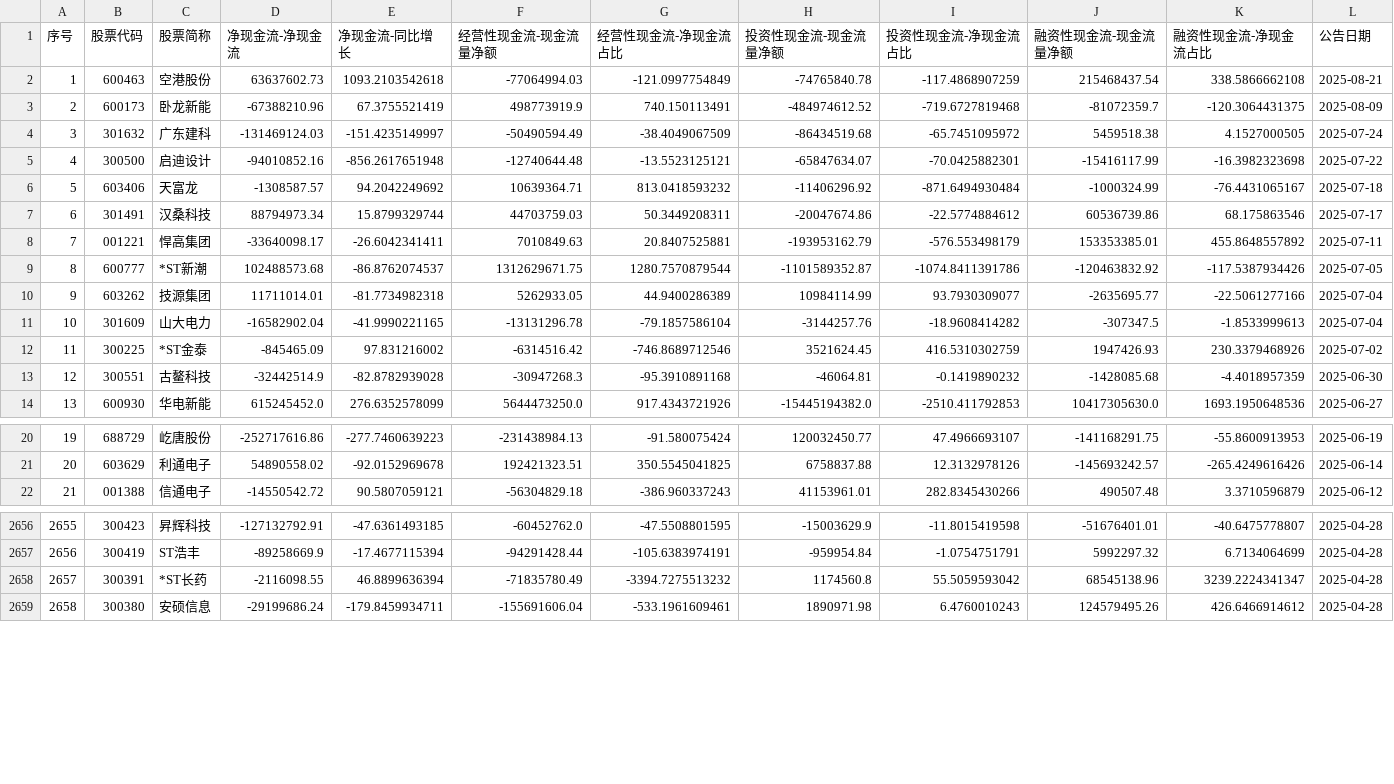
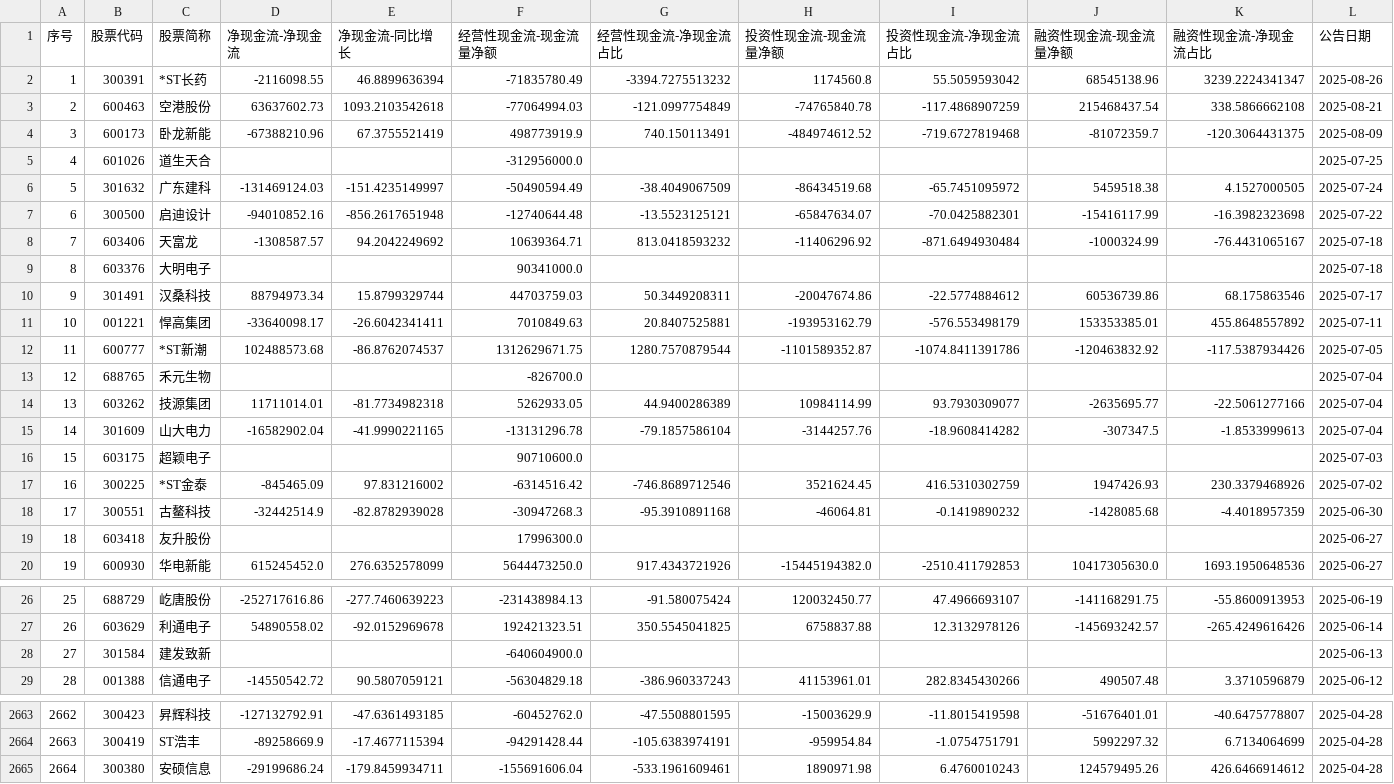
Before and after one commit to benny1232123/Stocks-Master, a CSV file: stock_data/stock_xjll_em.csv, drawn as a sheet; only a part is shown, gaps mark what is left out; removed rows and columns are numbered as before the commit, all else as after; the diff covers the shown part only; the diff names each change by its address in the sheet, - before the commit and + after, or states it on an @@ line.

```diff
--- a/stock_data/stock_xjll_em.csv
+++ b/stock_data/stock_xjll_em.csv
+row 2: 1 | 300391 | *ST长药 | -2116098.55 | 46.8899636394 | -71835780.49 | -3394.7275513232 | 1174560.8 | 55.5059593042 | 68545138.96 | 3239.2224341347 | 2025-08-26
@@ column A (序号) renumbered from row 3 down @@
+row 5: 4 | 601026 | 道生天合 |  |  | -312956000.0 |  |  |  |  |  | 2025-07-25
+row 9: 8 | 603376 | 大明电子 |  |  | 90341000.0 |  |  |  |  |  | 2025-07-18
+row 13: 12 | 688765 | 禾元生物 |  |  | -826700.0 |  |  |  |  |  | 2025-07-04
+row 16: 15 | 603175 | 超颖电子 |  |  | 90710600.0 |  |  |  |  |  | 2025-07-03
+row 19: 18 | 603418 | 友升股份 |  |  | 17996300.0 |  |  |  |  |  | 2025-06-27
+row 28: 27 | 301584 | 建发致新 |  |  | -640604900.0 |  |  |  |  |  | 2025-06-13
-row 2658: 2657 | 300391 | *ST长药 | -2116098.55 | 46.8899636394 | -71835780.49 | -3394.7275513232 | 1174560.8 | 55.5059593042 | 68545138.96 | 3239.2224341347 | 2025-04-28
```
Also changed, not shown: 23 edited cells elsewhere in this file, stock_data/Industry-Funds-Flow-10日排行.csv, stock_data/Industry-Funds-Flow-5日排行.csv, 33 other files.
